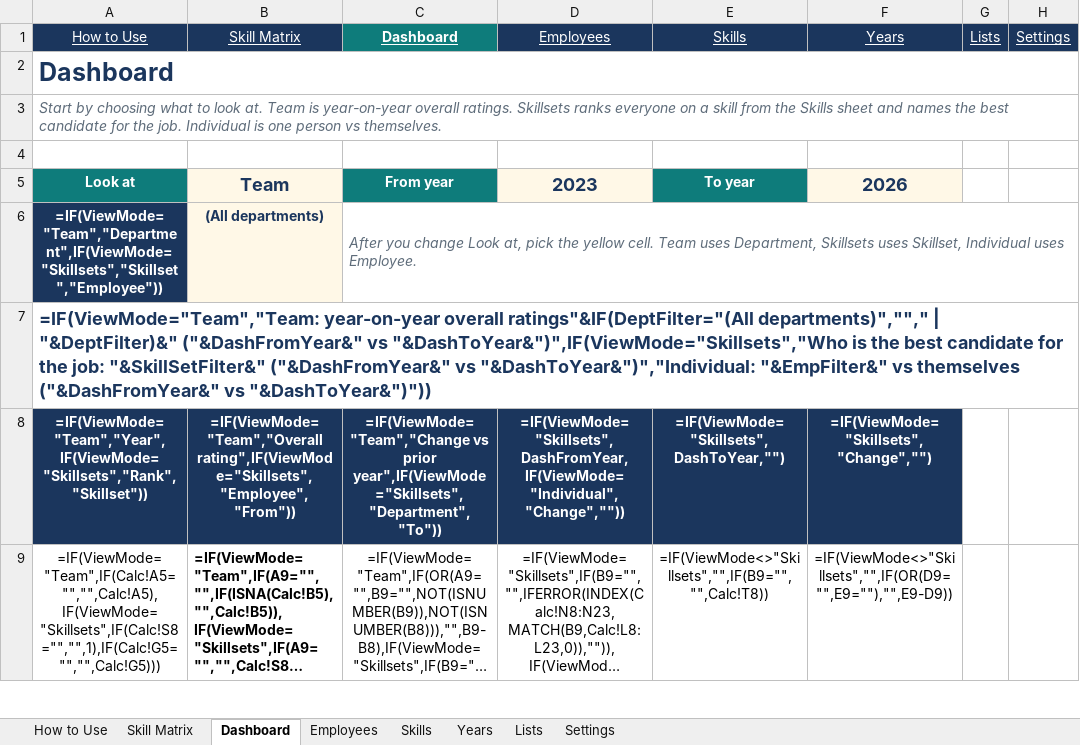
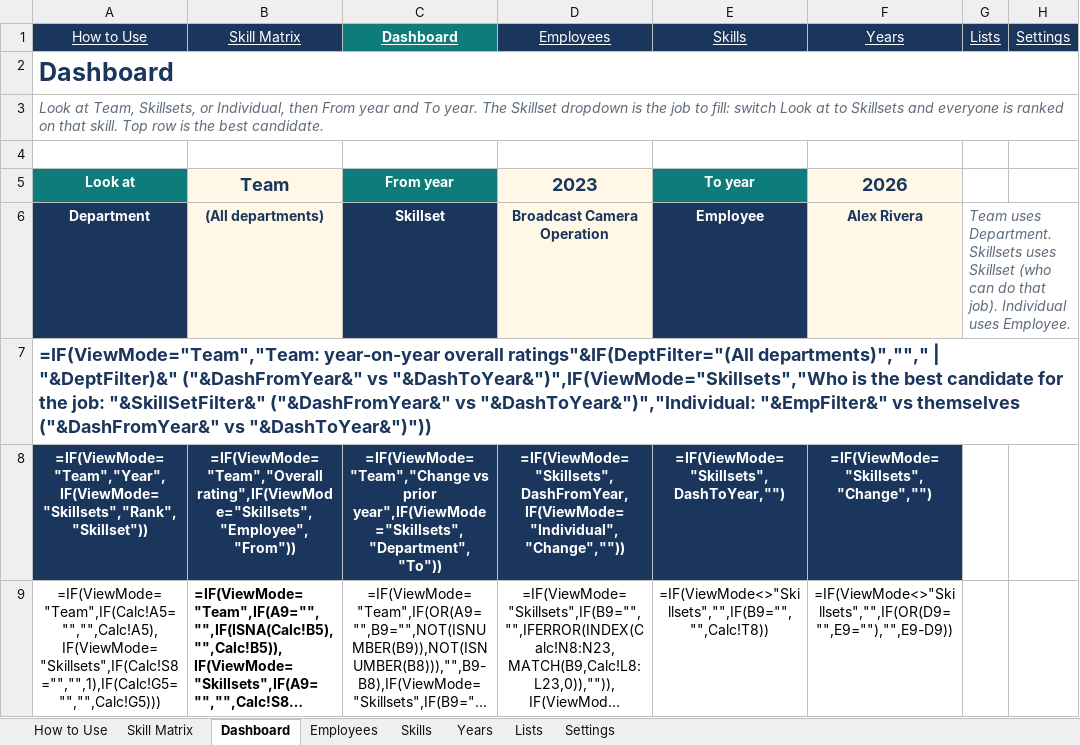
Before and after one commit to realmchoong/Skill-Matrix, an Excel workbook: Employee_Skill_Matrix.xlsx, sheet Dashboard, drawn as a sheet; only a part is shown; long unchanged cells end in …; values as stored, in another font and other column widths than the file's, no borders; formulas without a stored value are shown as written; charts and pictures and conditional formats not drawn; removed rows and columns are numbered as before the commit, all else as after; the diff names each change by its address in the sheet, - before the commit and + after, or states it on an @@ line.

```diff
--- a/Employee_Skill_Matrix.xlsx (sheet Dashboard)
+++ b/Employee_Skill_Matrix.xlsx (sheet Dashboard)
-A3 (How to Use): Start by choosing what to look at. Team is year-on-year overall ratings. Skillsets ranks everyone on a skill from the Skills sheet and names the best candidate for the job. Individual is one person vs themselves.
+A3 (How to Use): Look at Team, Skillsets, or Individual, then From year and To year. The Skillset dropdown is the job to fill: switch Look at to Skillsets and everyone is ranked on that skill. Top row is the best candidate.
-row 6: =IF(ViewMode="Team","Department",IF(ViewMode="Skillsets","Skillset","Employee")) | (All departments) | After you change Look at, pick the yellow cell. Team uses Department, Skillsets uses Skillset, Individual uses Employee.
+row 6: Department | (All departments) | Skillset | Broadcast Camera Operation | Employee | Alex Rivera | Team uses Department. Skillsets uses Skillset (who can do that job). Individual uses Employee.
```
Also changed, not shown: sheet How to Use, 2 other files.
